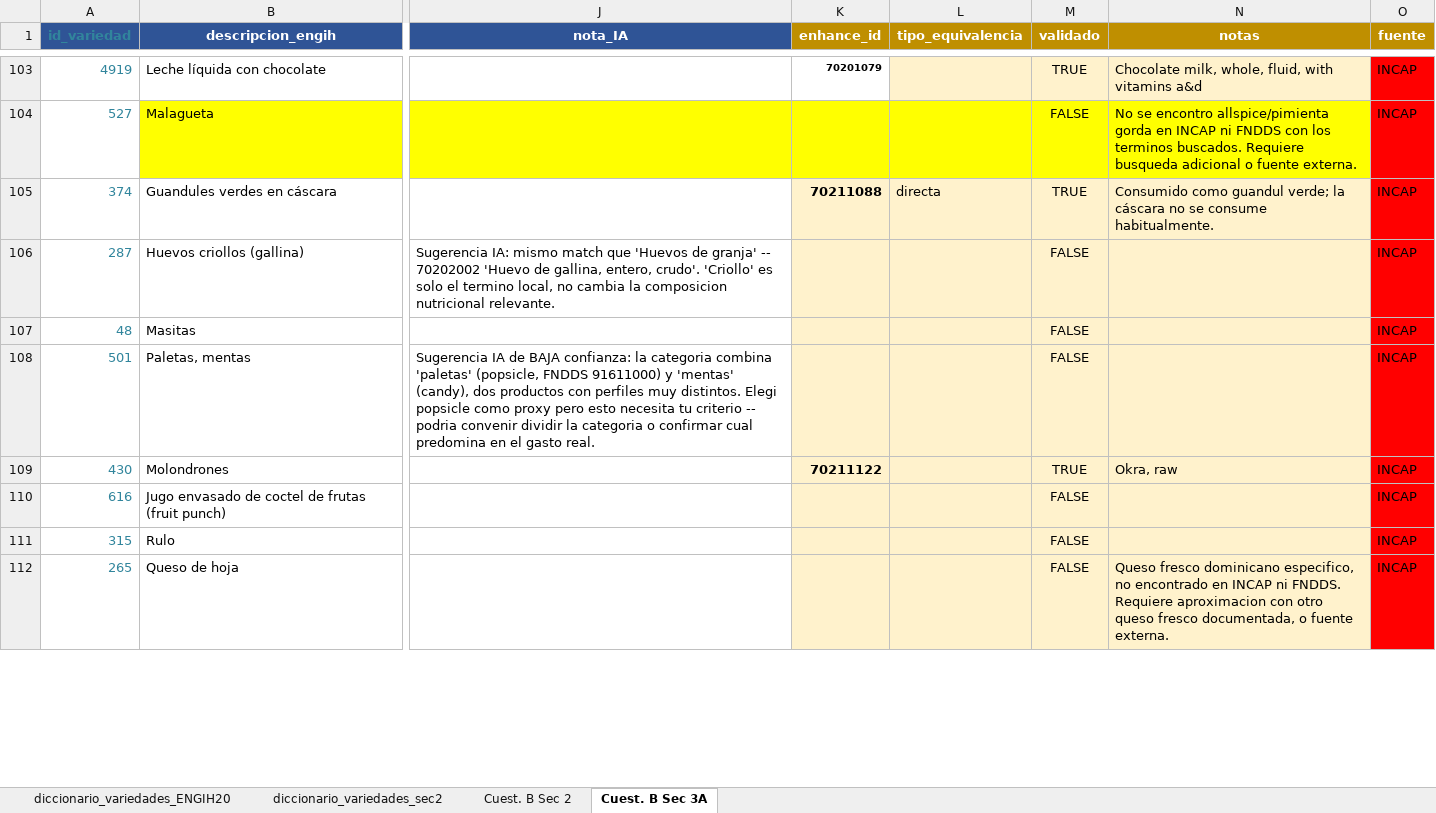
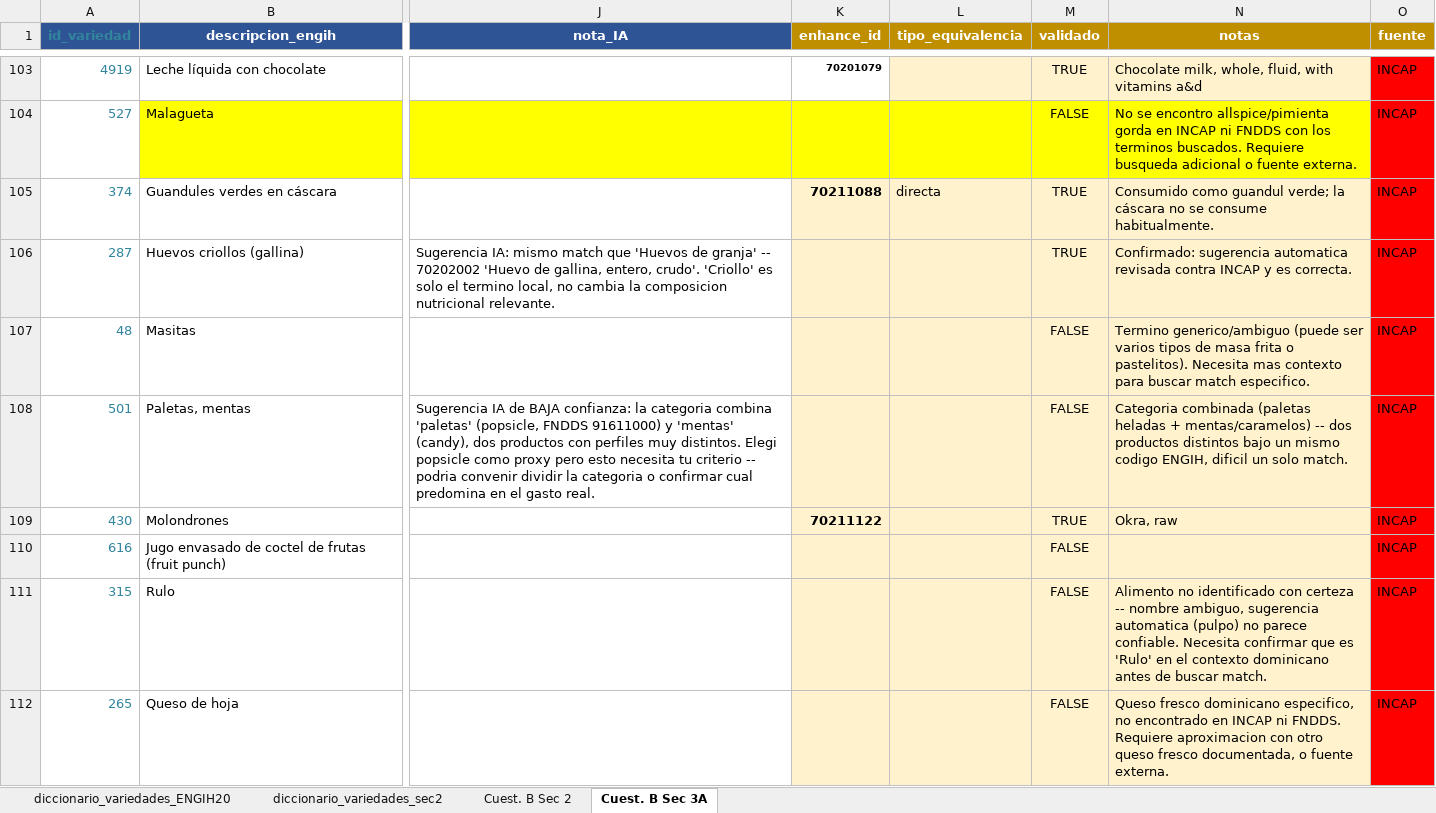
Before and after one commit to maicel1978/analisis_ENGIH2018, an Excel workbook: data/raw/crosswalk_tablas_composicion.xlsx, sheet Cuest. B Sec 3A, drawn as a sheet; only a part is shown, gaps mark what is left out; values as stored, in another font and other column widths than the file's, no borders; conditional formats not drawn; the diff covers the shown part only; the diff names each change by its address in the sheet, - before the commit and + after, or states it on an @@ line.

Commit message:
Crosswalk Sec3A: 328/770 (43%). 18 mas resueltos (10 confirmados, 5 corregidos, 3 via FNDDS)

```diff
--- a/data/raw/crosswalk_tablas_composicion.xlsx (sheet Cuest. B Sec 3A)
+++ b/data/raw/crosswalk_tablas_composicion.xlsx (sheet Cuest. B Sec 3A)
-M106 (validado): FALSE
+M106 (validado): TRUE
-N106 (notas): (empty)
+N106 (notas): Confirmado: sugerencia automatica revisada contra INCAP y es correcta.
-N107 (notas): (empty)
+N107 (notas): Termino generico/ambiguo (puede ser varios tipos de masa frita o pastelitos). Necesita mas contexto para buscar match especifico.
-N108 (notas): (empty)
+N108 (notas): Categoria combinada (paletas heladas + mentas/caramelos) -- dos productos distintos bajo un mismo codigo ENGIH, dificil un solo match.
-N111 (notas): (empty)
+N111 (notas): Alimento no identificado con certeza -- nombre ambiguo, sugerencia automatica (pulpo) no parece confiable. Necesita confirmar que es 'Rulo' en el contexto dominicano antes de buscar match.
```
Also changed, not shown: 48 edited cells elsewhere in this sheet, 1 other file.
